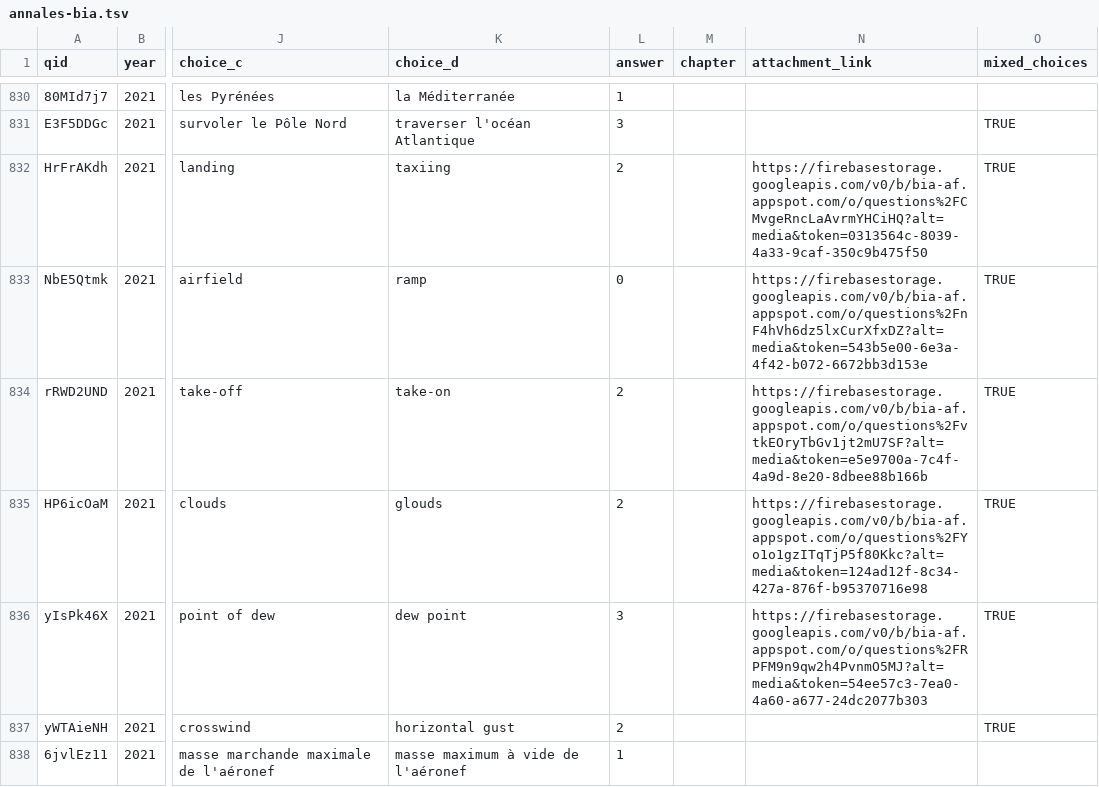
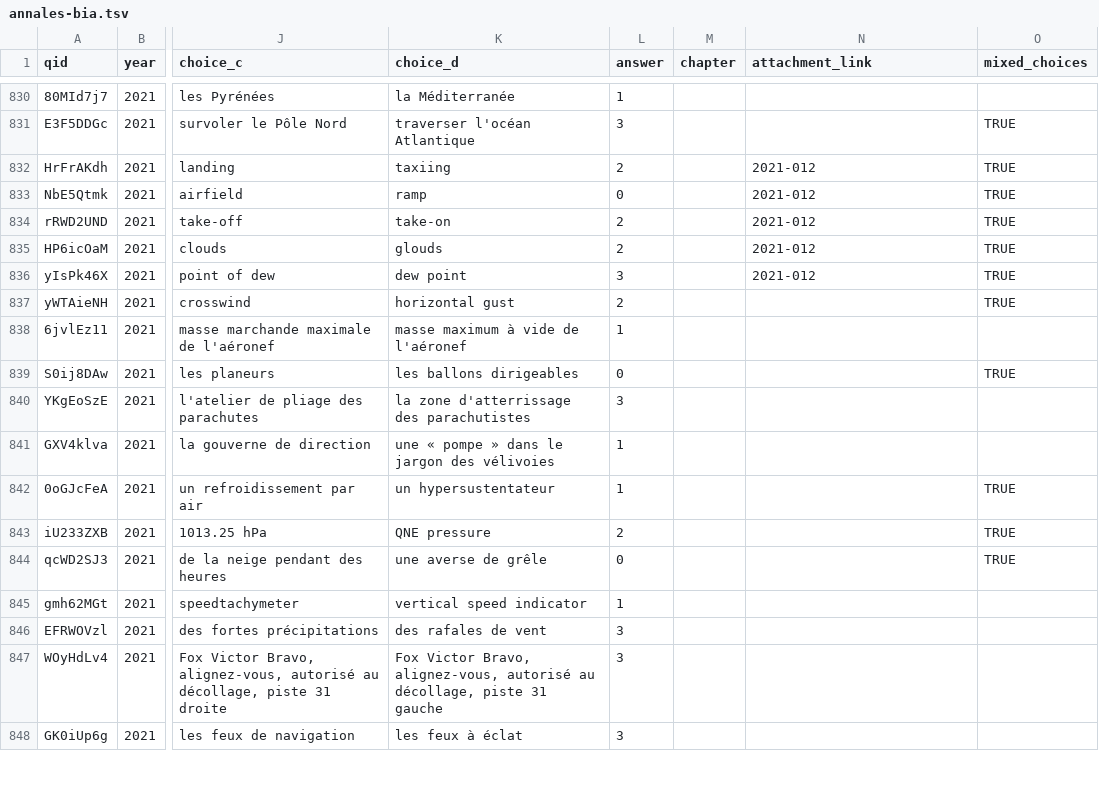
Before and after one commit to Villemarque/bia-annales-database-csv, a TSV file: site/static/annales-bia.tsv, drawn as a sheet; only a part is shown, gaps mark what is left out; the shorter side is filled out with more unchanged rows; the diff names each change by its address in the sheet, - before the commit and + after, or states it on an @@ line.

Commit message:
fix 2021 english questions

```diff
--- a/site/static/annales-bia.tsv
+++ b/site/static/annales-bia.tsv
-N832 (attachment_link): https://firebasestorage.googleapis.com/v0/b/bia-af.appspot.com/o/questions%2FCMvgeRncLaAvrmYHCiHQ?alt=media&token=0313564c-8039-4a33-9caf-350c9b475f50
+N832 (attachment_link): 2021-012
-N833 (attachment_link): https://firebasestorage.googleapis.com/v0/b/bia-af.appspot.com/o/questions%2FnF4hVh6dz5lxCurXfxDZ?alt=media&token=543b5e00-6e3a-4f42-b072-6672bb3d153e
+N833 (attachment_link): 2021-012
-N834 (attachment_link): https://firebasestorage.googleapis.com/v0/b/bia-af.appspot.com/o/questions%2FvtkEOryTbGv1jt2mU7SF?alt=media&token=e5e9700a-7c4f-4a9d-8e20-8dbee88b166b
+N834 (attachment_link): 2021-012
-N835 (attachment_link): https://firebasestorage.googleapis.com/v0/b/bia-af.appspot.com/o/questions%2FYo1o1gzITqTjP5f80Kkc?alt=media&token=124ad12f-8c34-427a-876f-b95370716e98
+N835 (attachment_link): 2021-012
-N836 (attachment_link): https://firebasestorage.googleapis.com/v0/b/bia-af.appspot.com/o/questions%2FRPFM9n9qw2h4PvnmO5MJ?alt=media&token=54ee57c3-7ea0-4a60-a677-24dc2077b303
+N836 (attachment_link): 2021-012
```
